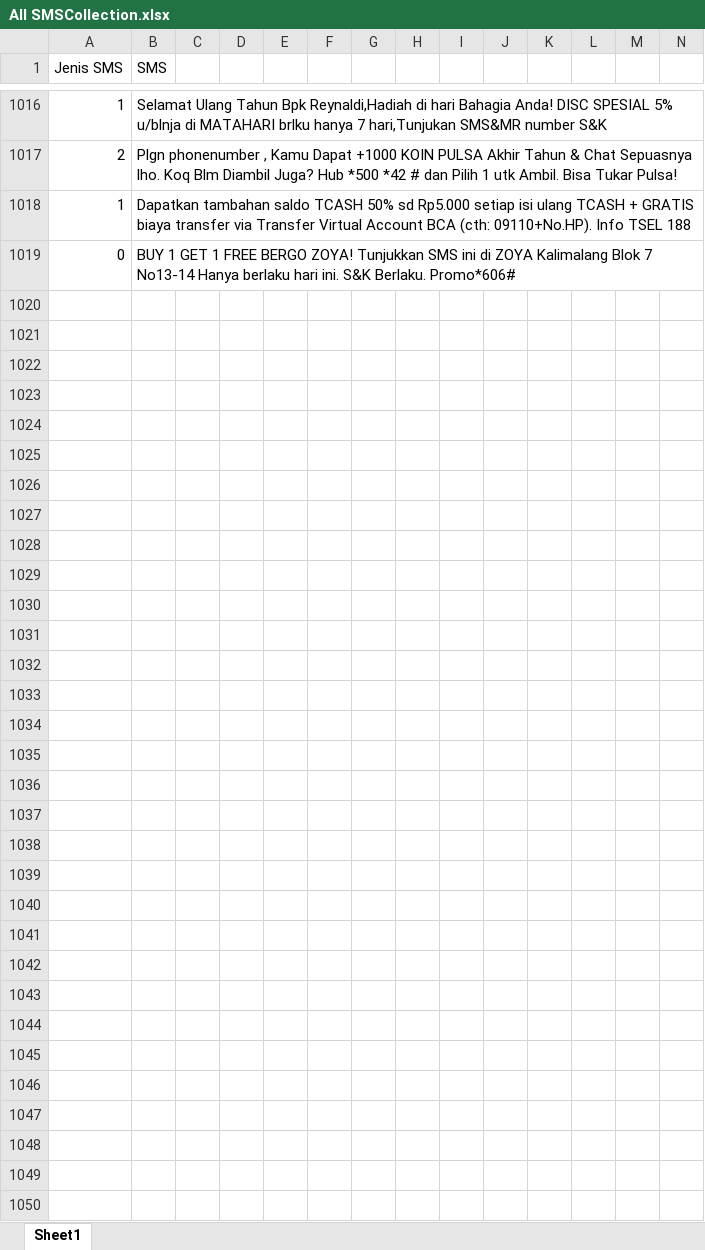
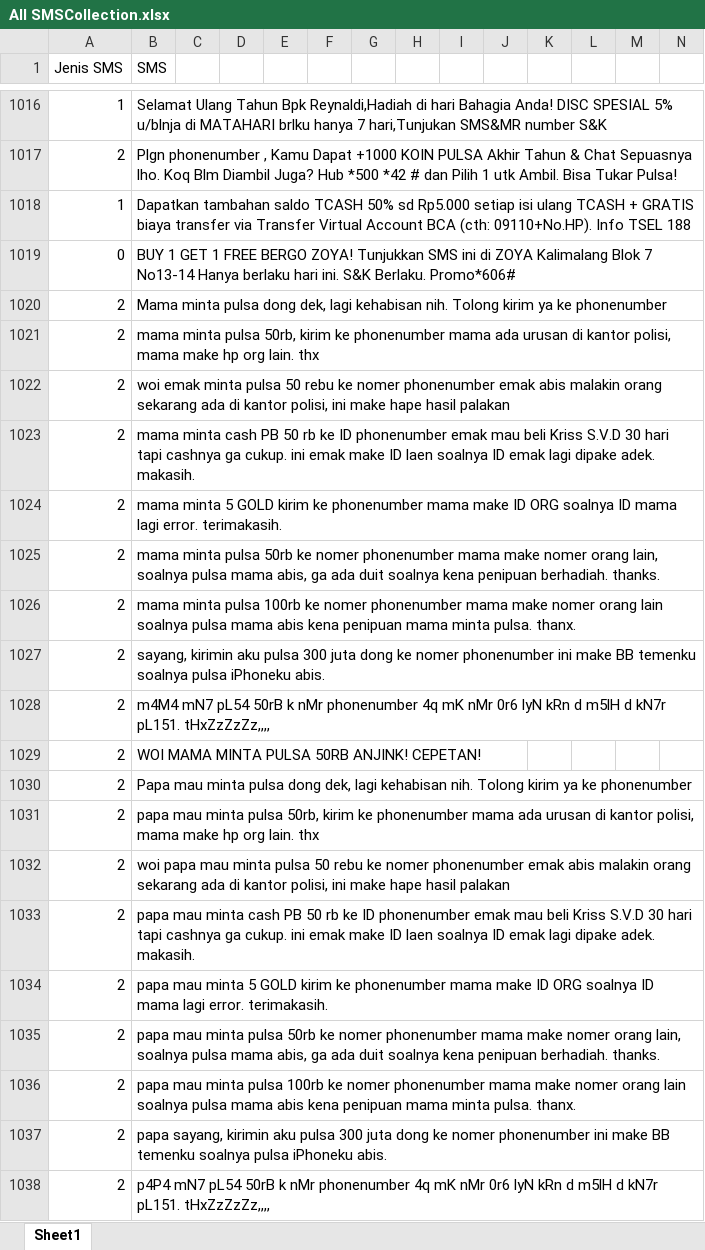
Before and after one commit to agustinustheo/sms-classifier-web-service, an Excel workbook: pretrained_model/sms_classifier_corpus/collected_sms_database/All SMSCollection.xlsx, sheet Sheet1, drawn as a sheet; only a part is shown, gaps mark what is left out; values as stored, in another font and other column widths than the file's, no borders; rows hold the shown columns only; the diff covers the shown part only; the diff names each change by its address in the sheet, - before the commit and + after, or states it on an @@ line.

```diff
--- a/pretrained_model/sms_classifier_corpus/collected_sms_database/All SMSCollection.xlsx (sheet Sheet1)
+++ b/pretrained_model/sms_classifier_corpus/collected_sms_database/All SMSCollection.xlsx (sheet Sheet1)
+row 1020: 2 | Mama minta pulsa dong dek, lagi kehabisan nih. Tolong kirim ya ke phonenumber
+row 1021: 2 | mama minta pulsa 50rb, kirim ke phonenumber mama ada urusan di kantor polisi, mama make hp org lain. thx
+row 1022: 2 | woi emak minta pulsa 50 rebu ke nomer phonenumber emak abis malakin orang sekarang ada di kantor polisi, ini make hape hasil palakan
+row 1023: 2 | mama minta cash PB 50 rb ke ID phonenumber emak mau beli Kriss S.V.D 30 hari tapi cashnya ga cukup. ini emak make ID laen soalnya ID emak lagi dipake adek. makasih.
+row 1024: 2 | mama minta 5 GOLD kirim ke phonenumber mama make ID ORG soalnya ID mama lagi error. terimakasih.
+row 1025: 2 | mama minta pulsa 50rb ke nomer phonenumber mama make nomer orang lain, soalnya pulsa mama abis, ga ada duit soalnya kena penipuan berhadiah. thanks.
+row 1026: 2 | mama minta pulsa 100rb ke nomer phonenumber mama make nomer orang lain soalnya pulsa mama abis kena penipuan mama minta pulsa. thanx.
+row 1027: 2 | sayang, kirimin aku pulsa 300 juta dong ke nomer phonenumber ini make BB temenku soalnya pulsa iPhoneku abis.
+row 1028: 2 | m4M4 mN7 pL54 50rB k nMr phonenumber 4q mK nMr 0r6 lyN kRn d m5lH d kN7r pL151. tHxZzZzZz,,,,
+row 1029: 2 | WOI MAMA MINTA PULSA 50RB ANJINK! CEPETAN!
+row 1030: 2 | Papa mau minta pulsa dong dek, lagi kehabisan nih. Tolong kirim ya ke phonenumber
+row 1031: 2 | papa mau minta pulsa 50rb, kirim ke phonenumber mama ada urusan di kantor polisi, mama make hp org lain. thx
+row 1032: 2 | woi papa mau minta pulsa 50 rebu ke nomer phonenumber emak abis malakin orang sekarang ada di kantor polisi, ini make hape hasil palakan
+row 1033: 2 | papa mau minta cash PB 50 rb ke ID phonenumber emak mau beli Kriss S.V.D 30 hari tapi cashnya ga cukup. ini emak make ID laen soalnya ID emak lagi dipake adek. makasih.
+row 1034: 2 | papa mau minta 5 GOLD kirim ke phonenumber mama make ID ORG soalnya ID mama lagi error. terimakasih.
+row 1035: 2 | papa mau minta pulsa 50rb ke nomer phonenumber mama make nomer orang lain, soalnya pulsa mama abis, ga ada duit soalnya kena penipuan berhadiah. thanks.
+row 1036: 2 | papa mau minta pulsa 100rb ke nomer phonenumber mama make nomer orang lain soalnya pulsa mama abis kena penipuan mama minta pulsa. thanx.
+row 1037: 2 | papa sayang, kirimin aku pulsa 300 juta dong ke nomer phonenumber ini make BB temenku soalnya pulsa iPhoneku abis.
+row 1038: 2 | p4P4 mN7 pL54 50rB k nMr phonenumber 4q mK nMr 0r6 lyN kRn d m5lH d kN7r pL151. tHxZzZzZz,,,,
```
Also changed, not shown: 56 added rows and 7 edited cells elsewhere in this sheet, pretrained_model/sms_classifier_corpus/collected_sms_database/SMSCollection (Balanced).xlsx, 10 other files.
